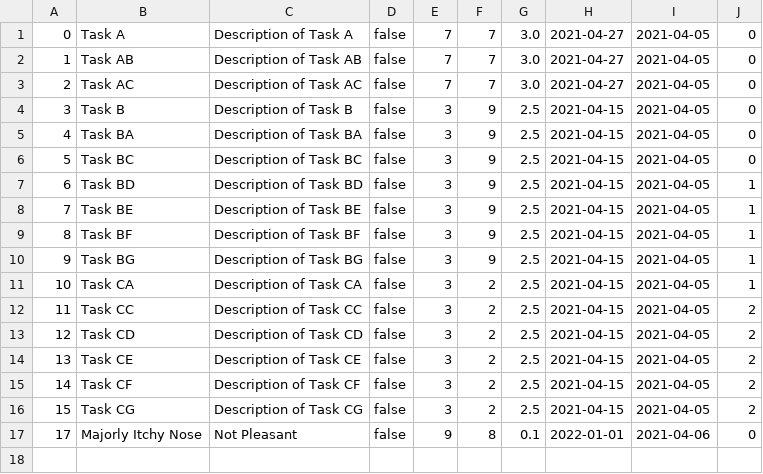
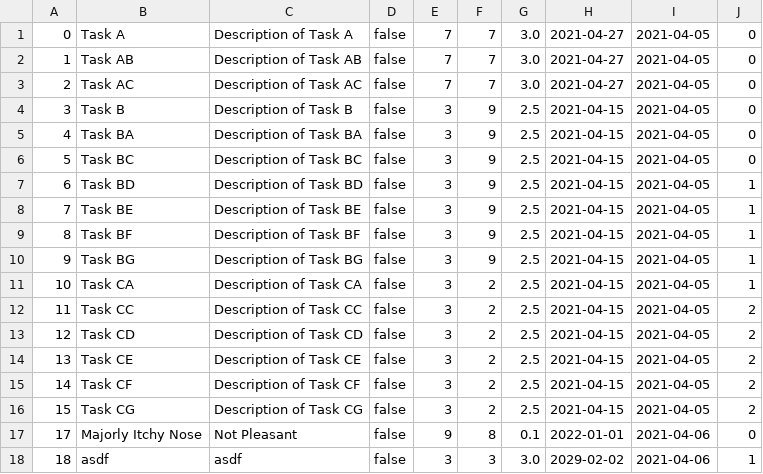
Before and after one commit to deanraguso/CTT_Lite, a CSV file: src/db/data.csv, drawn as a sheet; the diff names each change by its address in the sheet, - before the commit and + after, or states it on an @@ line.

```diff
--- a/src/db/data.csv
+++ b/src/db/data.csv
+row 18: 18 | asdf | asdf | false | 3 | 3 | 3.0 | 2029-02-02 | 2021-04-06 | 1
```
Also changed, not shown: 4 other files.
